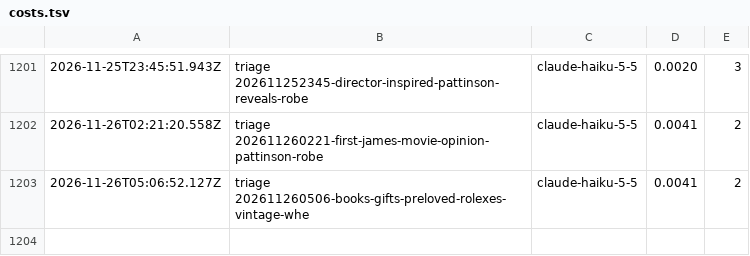
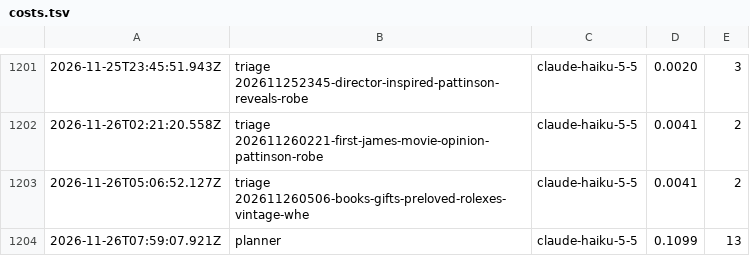
Before and after one commit to nmkr321/watchwireco, a TSV file: watch-wire-engine/logs/costs.tsv, drawn as a sheet; only a part is shown, gaps mark what is left out.

Commit message:
engine: plan  2026-11-26T07:59Z

```diff
--- a/watch-wire-engine/logs/costs.tsv
+++ b/watch-wire-engine/logs/costs.tsv
@@ -1203 +1203,2 @@
 2026-11-26T05:06:52.127Z	triage 202611260506-books-gifts-preloved-rolexes-vintage-whe	claude-haiku-5-5	0.0041	2
+2026-11-26T07:59:07.921Z	planner	claude-haiku-5-5	0.1099	13
```
Also changed, not shown: watch-wire-engine/logs/followers.tsv, 20 other files.
